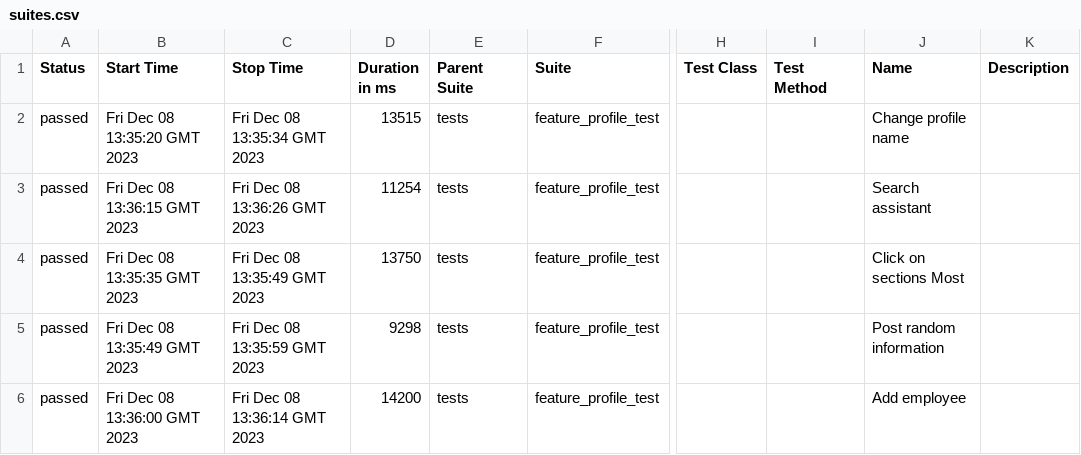
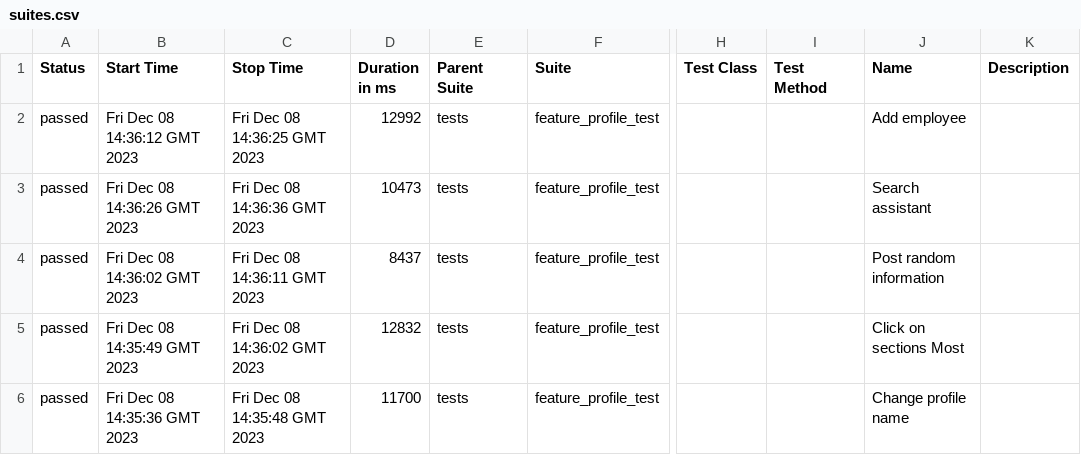
Before and after one commit to Roman1599/petrov-main, a CSV file: data/suites.csv, drawn as a sheet; only a part is shown, gaps mark what is left out; the diff names each change by its address in the sheet, - before the commit and + after, or states it on an @@ line.

```diff
--- a/data/suites.csv
+++ b/data/suites.csv
-B2 (Start Time): Fri Dec 08 13:35:20 GMT 2023
+B2 (Start Time): Fri Dec 08 14:36:12 GMT 2023
-C2 (Stop Time): Fri Dec 08 13:35:34 GMT 2023
+C2 (Stop Time): Fri Dec 08 14:36:25 GMT 2023
-D2 (Duration in ms): 13515
+D2 (Duration in ms): 12992
-J2 (Name): Change profile name
+J2 (Name): Add employee
-B3 (Start Time): Fri Dec 08 13:36:15 GMT 2023
+B3 (Start Time): Fri Dec 08 14:36:26 GMT 2023
-C3 (Stop Time): Fri Dec 08 13:36:26 GMT 2023
+C3 (Stop Time): Fri Dec 08 14:36:36 GMT 2023
-D3 (Duration in ms): 11254
+D3 (Duration in ms): 10473
-B4 (Start Time): Fri Dec 08 13:35:35 GMT 2023
+B4 (Start Time): Fri Dec 08 14:36:02 GMT 2023
-C4 (Stop Time): Fri Dec 08 13:35:49 GMT 2023
+C4 (Stop Time): Fri Dec 08 14:36:11 GMT 2023
-D4 (Duration in ms): 13750
+D4 (Duration in ms): 8437
-J4 (Name): Click on sections Most
+J4 (Name): Post random information
-B5 (Start Time): Fri Dec 08 13:35:49 GMT 2023
+B5 (Start Time): Fri Dec 08 14:35:49 GMT 2023
-C5 (Stop Time): Fri Dec 08 13:35:59 GMT 2023
+C5 (Stop Time): Fri Dec 08 14:36:02 GMT 2023
-D5 (Duration in ms): 9298
+D5 (Duration in ms): 12832
-J5 (Name): Post random information
+J5 (Name): Click on sections Most
-B6 (Start Time): Fri Dec 08 13:36:00 GMT 2023
+B6 (Start Time): Fri Dec 08 14:35:36 GMT 2023
-C6 (Stop Time): Fri Dec 08 13:36:14 GMT 2023
+C6 (Stop Time): Fri Dec 08 14:35:48 GMT 2023
-D6 (Duration in ms): 14200
+D6 (Duration in ms): 11700
-J6 (Name): Add employee
+J6 (Name): Change profile name
```
Also changed, not shown: 36 other files.
